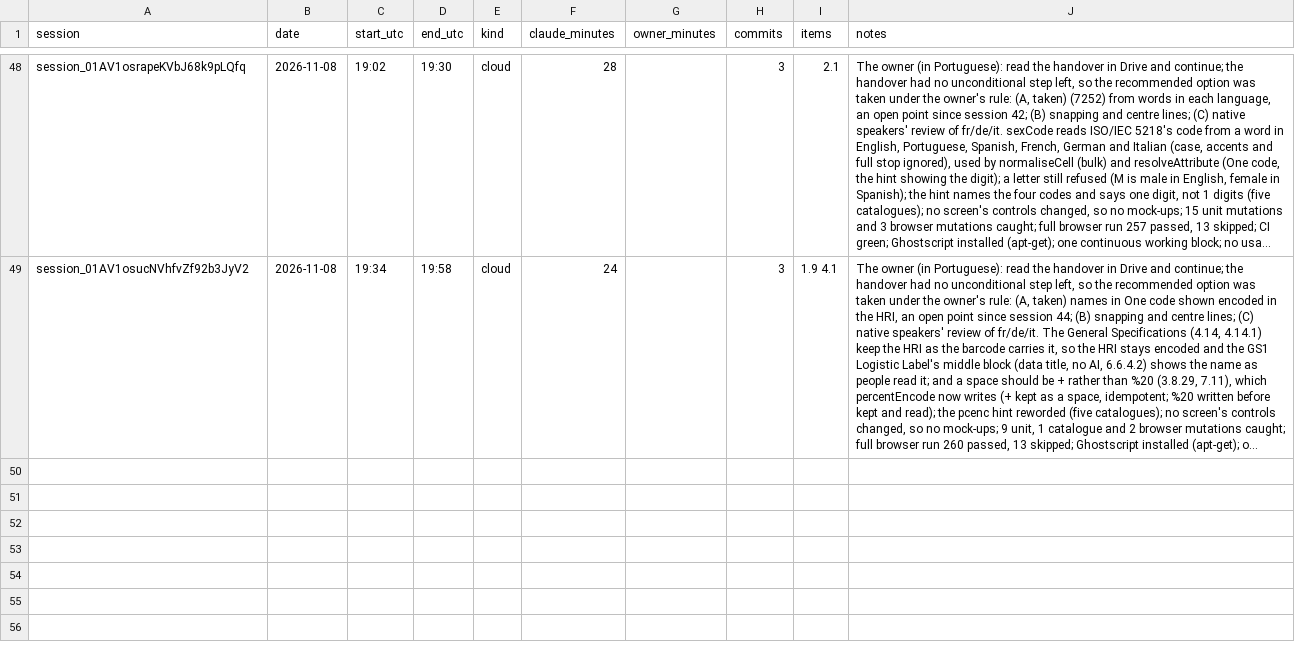
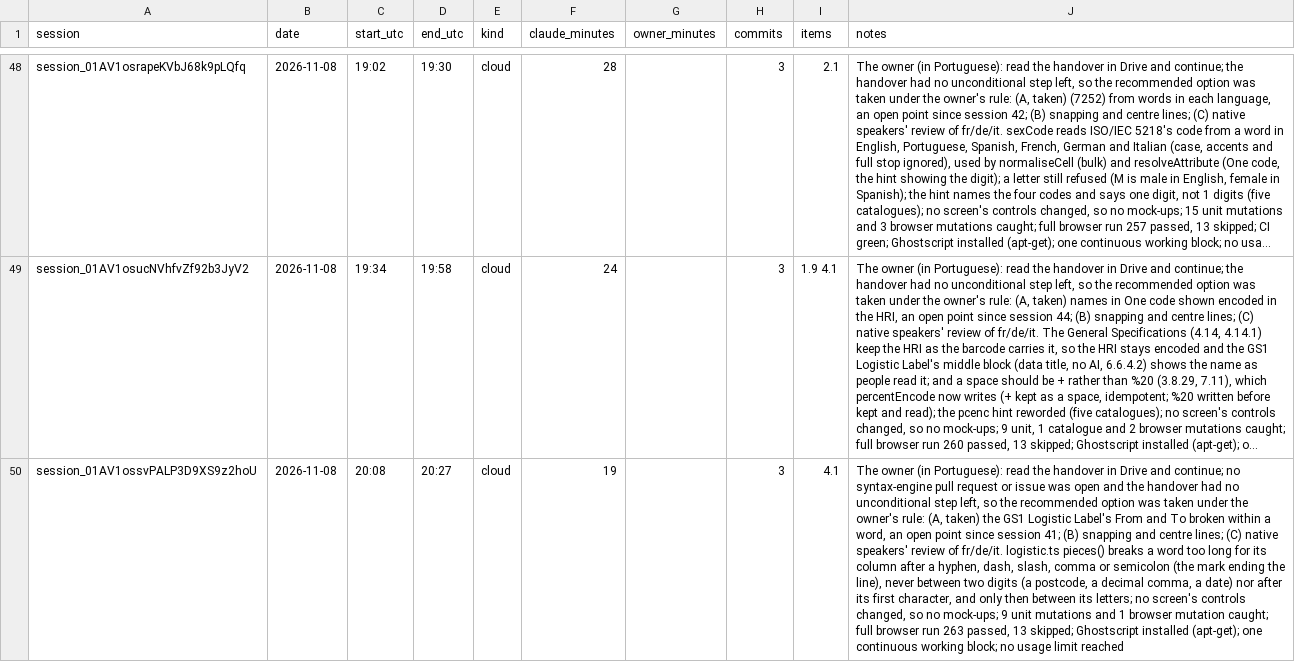
Before and after one commit to ricardomelo/gs1-label-studio, a CSV file: docs/metrics/sessions.csv, drawn as a sheet; only a part is shown, gaps mark what is left out; long unchanged cells end in …; the diff names each change by its address in the sheet, - before the commit and + after, or states it on an @@ line.

```diff
--- a/docs/metrics/sessions.csv
+++ b/docs/metrics/sessions.csv
+row 50: session_01AV1ossvPALP3D9XS9z2hoU | 2026-11-08 | 20:08 | 20:27 | cloud | 19 |  | 3 | 4.1 | The owner (in Portuguese): read the handover in Drive and continue; no syntax-engine pull request or issue was open and the handover had no unconditional step left, so the recommended option was taken under the owner's rule: (A, taken) the GS1 Logistic Label's From and To broken within a word, an open point since session 41; (B) snapping and centre lines; (C) native speakers' review of fr/de/it. logistic.ts pieces() breaks a word too long for its column after a hyphen, dash, slash, comma or semicolon (the mark ending the line), never between two digits (a postcode, a decimal comma, a date) nor after its first character, and only then between its letters; no screen's controls changed, so no mock-ups; 9 unit mutations and 1 browser mutation caught; full browser run 263 passed, 13 skipped; Ghostscript installed (apt-get); one continuous working block; no usage limit reached
```
Also changed, not shown: 1 other file.
